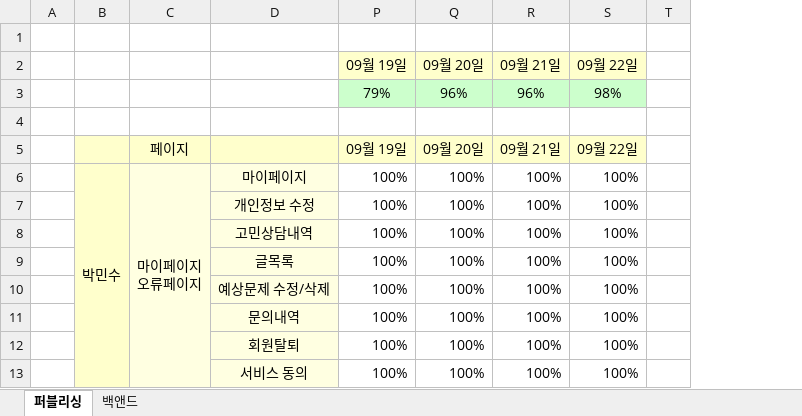
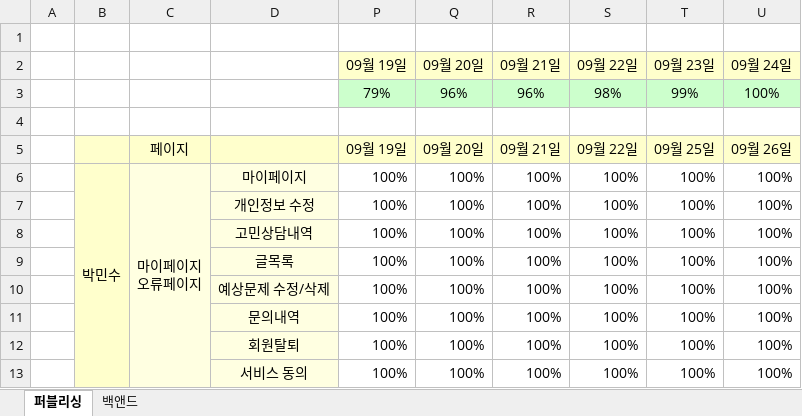
Before and after one commit to pmscode96/playground2, an Excel workbook: 보고/3팀보고.xlsx, sheet 퍼블리싱, drawn as a sheet; only a part is shown; values as stored, in another font and other column widths than the file's, no borders; conditional formats not drawn; removed rows and columns are numbered as before the commit, all else as after; the diff names each change by its address in the sheet, - before the commit and + after, or states it on an @@ line.

Commit message:
마무리

```diff
--- a/보고/3팀보고.xlsx (sheet 퍼블리싱)
+++ b/보고/3팀보고.xlsx (sheet 퍼블리싱)
-column T, empty
+column T (09월 23일), rows 3-13: 99% |  | 09월 25일 | 100% | 100% | 100% | 100% | 100% | 100% | 100% | 100%
+column U (09월 24일), rows 3-13: 100% |  | 09월 26일 | 100% | 100% | 100% | 100% | 100% | 100% | 100% | 100%
```
